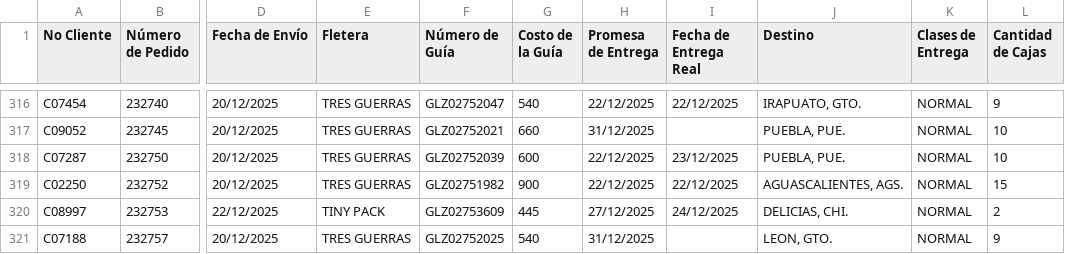
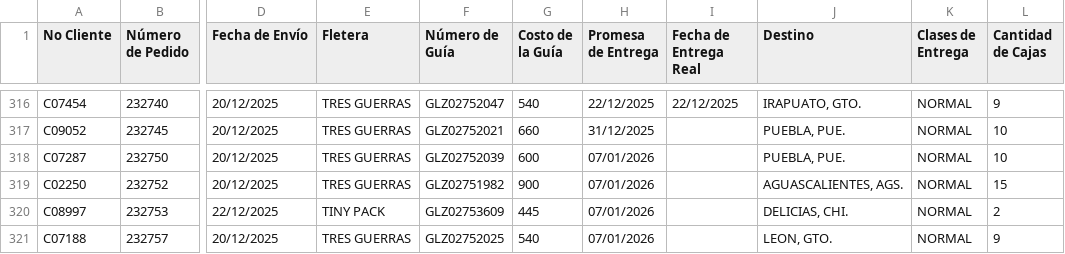
Before and after one commit to RH2026/dashboard-logistica, a CSV file: Matriz_Excel_Dashboard.csv, drawn as a sheet; only a part is shown, gaps mark what is left out; the diff names each change by its address in the sheet, - before the commit and + after, or states it on an @@ line.

Commit message:
Matriz_Excel_Dashboard.csv

```diff
--- a/Matriz_Excel_Dashboard.csv
+++ b/Matriz_Excel_Dashboard.csv
-H318:H319 (Promesa de Entrega): 22/12/2025
+H318:H319 (Promesa de Entrega): 07/01/2026
-I318 (Fecha de Entrega Real): 23/12/2025
+I318 (Fecha de Entrega Real): (empty)
-I319 (Fecha de Entrega Real): 22/12/2025
+I319 (Fecha de Entrega Real): (empty)
-H320 (Promesa de Entrega): 27/12/2025
+H320 (Promesa de Entrega): 07/01/2026
-I320 (Fecha de Entrega Real): 24/12/2025
+I320 (Fecha de Entrega Real): (empty)
-H321 (Promesa de Entrega): 31/12/2025
+H321 (Promesa de Entrega): 07/01/2026
```
